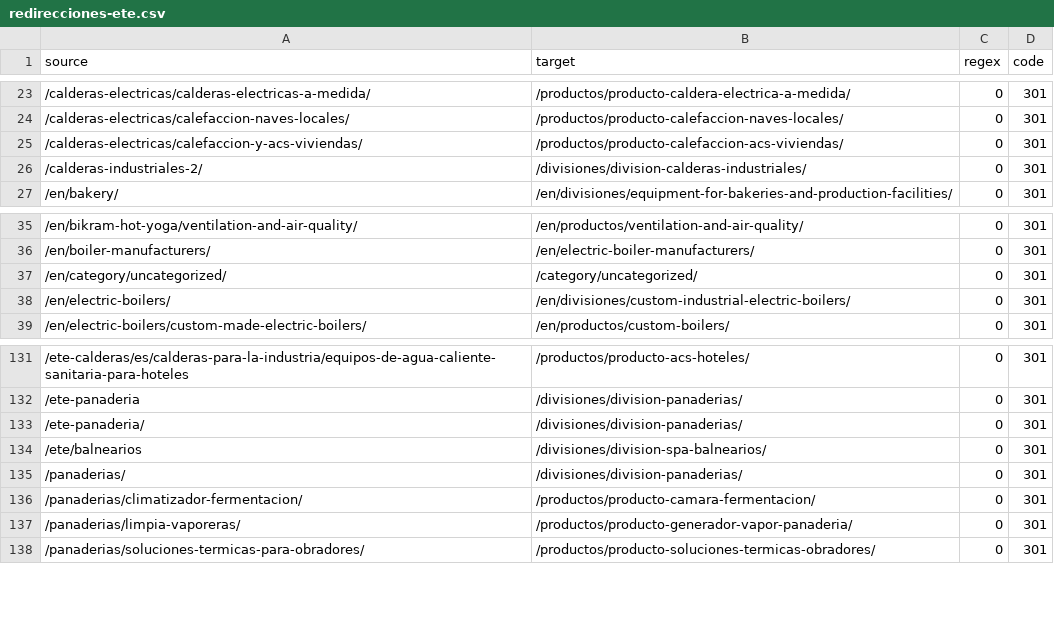
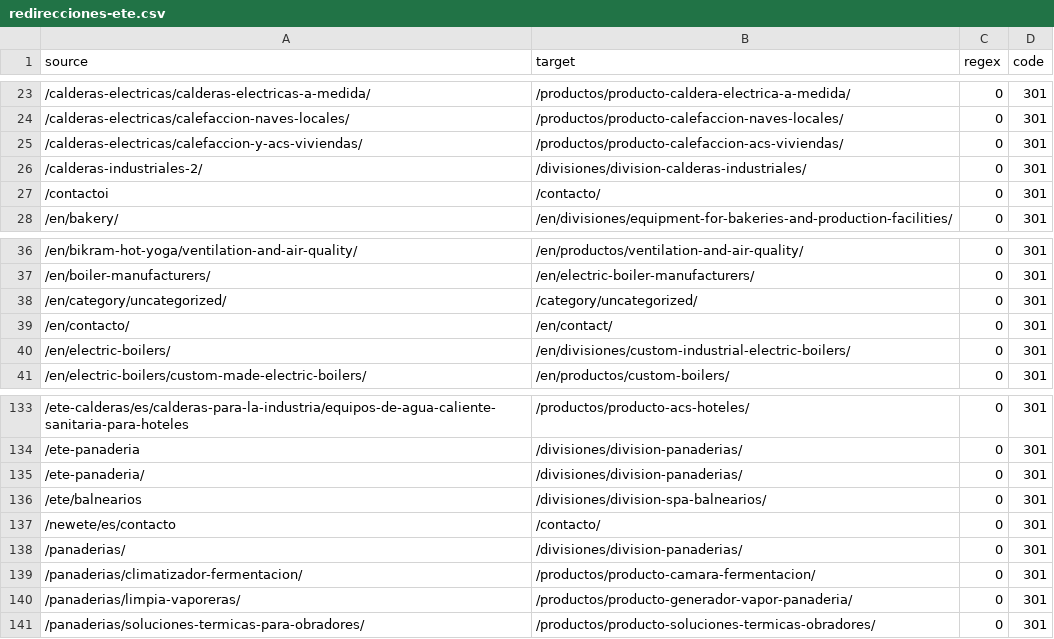
Before and after one commit to codingmorganjuan/ete.es, a CSV file: docs/redirecciones-ete.csv, drawn as a sheet; only a part is shown, gaps mark what is left out; the diff names each change by its address in the sheet, - before the commit and + after, or states it on an @@ line.

```diff
--- a/docs/redirecciones-ete.csv
+++ b/docs/redirecciones-ete.csv
+row 27: /contactoi | /contacto/ | 0 | 301
+row 39: /en/contacto/ | /en/contact/ | 0 | 301
+row 137: /newete/es/contacto | /contacto/ | 0 | 301
```
Also changed, not shown: docs/comparativa-escrapeo-ete.csv.
